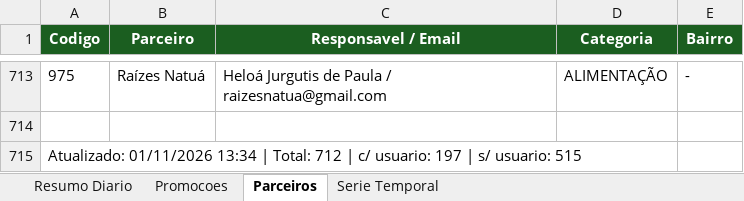
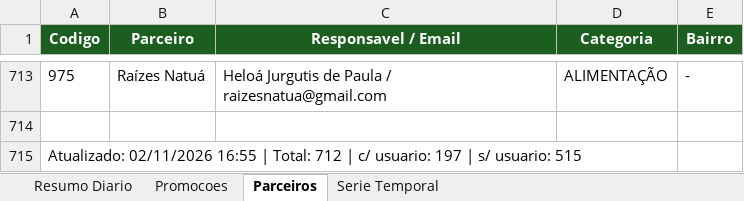
Before and after one commit to quality-glf/mkt-dash, an Excel workbook: greenlife_scraper/dados_greenlife.xlsx, sheet Parceiros, drawn as a sheet; only a part is shown, gaps mark what is left out; values as stored, in another font and other column widths than the file's, no borders; the diff names each change by its address in the sheet, - before the commit and + after, or states it on an @@ line.

```diff
--- a/greenlife_scraper/dados_greenlife.xlsx (sheet Parceiros)
+++ b/greenlife_scraper/dados_greenlife.xlsx (sheet Parceiros)
-A715 (Codigo): Atualizado: 01/11/2026 13:34 | Total:…
+A715 (Codigo): Atualizado: 02/11/2026 16:55 | Total:…
```
Also changed, not shown: sheet Resumo Diario, sheet Serie Temporal, sheet Promocoes, greenlife_scraper/historico_leads.xlsx, instagram-metrics/base_interacoes_detalhadas.xlsx, 4 other files.
